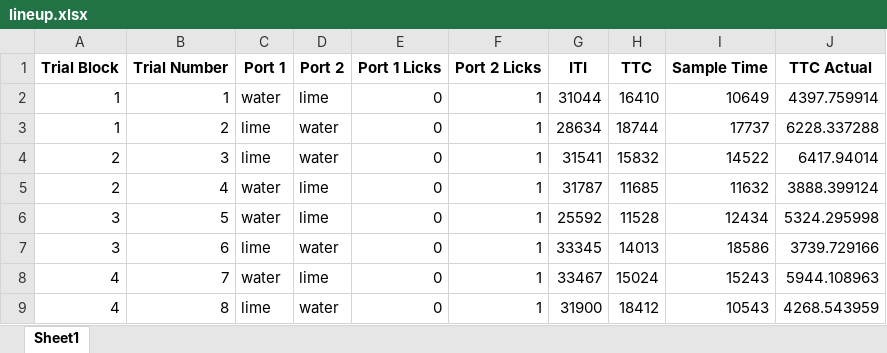
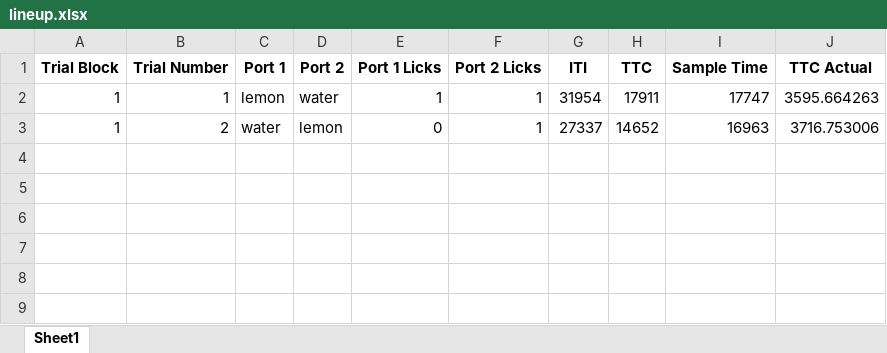
Before and after one commit to blakehourigan/Photologic-Experiment-Rig, an Excel workbook: Code/Photologic Rig Main Application Code/lineup.xlsx, sheet Sheet1, drawn as a sheet; values as stored, in another font and other column widths than the file's, no borders; the diff names each change by its address in the sheet, - before the commit and + after, or states it on an @@ line.

```diff
--- a/Code/Photologic Rig Main Application Code/lineup.xlsx (sheet Sheet1)
+++ b/Code/Photologic Rig Main Application Code/lineup.xlsx (sheet Sheet1)
-C2 (Port 1): water
+C2 (Port 1): lemon
-D2 (Port 2): lime
+D2 (Port 2): water
-E2 (Port 1 Licks): 0
+E2 (Port 1 Licks): 1
-G2 (ITI): 31044
+G2 (ITI): 31954
-H2 (TTC): 16410
+H2 (TTC): 17911
-I2 (Sample Time): 10649
+I2 (Sample Time): 17747
-J2 (TTC Actual): 4397.759914
+J2 (TTC Actual): 3595.664263
-C3 (Port 1): lime
+C3 (Port 1): water
-D3 (Port 2): water
+D3 (Port 2): lemon
-G3 (ITI): 28634
+G3 (ITI): 27337
-H3 (TTC): 18744
+H3 (TTC): 14652
-I3 (Sample Time): 17737
+I3 (Sample Time): 16963
-J3 (TTC Actual): 6228.337288
+J3 (TTC Actual): 3716.753006
-row 4: 2 | 3 | lime | water | 0 | 1 | 31541 | 15832 | 14522 | 6417.94014
-row 5: 2 | 4 | water | lime | 0 | 1 | 31787 | 11685 | 11632 | 3888.399124
-row 6: 3 | 5 | water | lime | 0 | 1 | 25592 | 11528 | 12434 | 5324.295998
-row 7: 3 | 6 | lime | water | 0 | 1 | 33345 | 14013 | 18586 | 3739.729166
-row 8: 4 | 7 | water | lime | 0 | 1 | 33467 | 15024 | 15243 | 5944.108963
-row 9: 4 | 8 | lime | water | 0 | 1 | 31900 | 18412 | 10543 | 4268.543959
```
Also changed, not shown: Code/Photologic Rig Main Application Code/licks.xlsx, 1 other file.
